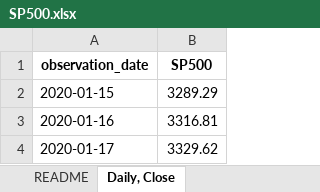
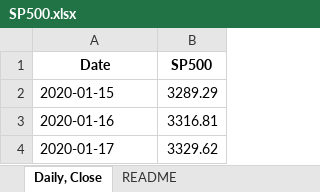
Before and after one commit to CarstenLange/AIBookSlides, an Excel workbook: USEconomyExtUni/data/SP500.xlsx, sheet Daily, Close, drawn as a sheet; only a part is shown; values as stored, in another font and other column widths than the file's, no borders; the diff names each change by its address in the sheet, - before the commit and + after, or states it on an @@ line.

```diff
--- a/USEconomyExtUni/data/SP500.xlsx (sheet Daily, Close)
+++ b/USEconomyExtUni/data/SP500.xlsx (sheet Daily, Close)
@@ sheet tab order changed: Daily, Close | README @@
-A1: observation_date
+A1: Date
```
Also changed, not shown: USEconomyExtUni/data/CaseSchillerNational.xlsx, 2 other files.
